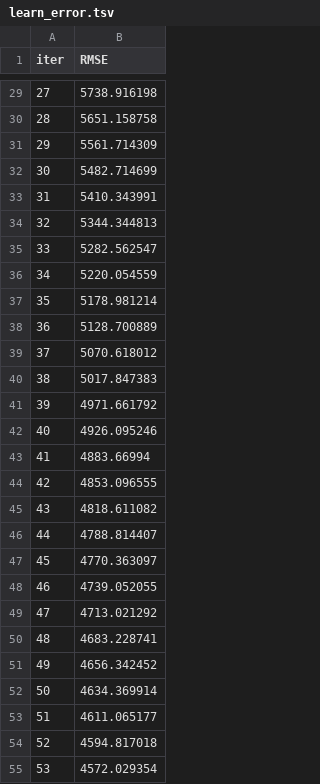
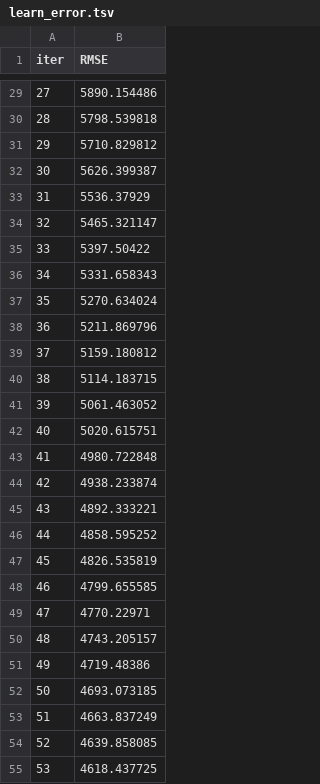
Before and after one commit to sankalpbisan/MLOps_Practice_Project-Patient-s-Hospital-Charge-Predictor-for-Insurance-Company-, a TSV file: catboost_info/learn_error.tsv, drawn as a sheet; only a part is shown, gaps mark what is left out; the diff covers the shown part only.

```diff
--- a/catboost_info/learn_error.tsv
+++ b/catboost_info/learn_error.tsv
@@ -29,27 +29,27 @@ iter	RMSE
-27	5738.916198
-28	5651.158758
-29	5561.714309
-30	5482.714699
-31	5410.343991
-32	5344.344813
-33	5282.562547
-34	5220.054559
-35	5178.981214
-36	5128.700889
-37	5070.618012
-38	5017.847383
-39	4971.661792
-40	4926.095246
-41	4883.66994
-42	4853.096555
-43	4818.611082
-44	4788.814407
-45	4770.363097
-46	4739.052055
-47	4713.021292
-48	4683.228741
-49	4656.342452
-50	4634.369914
-51	4611.065177
-52	4594.817018
-53	4572.029354
+27	5890.154486
+28	5798.539818
+29	5710.829812
+30	5626.399387
+31	5536.37929
+32	5465.321147
+33	5397.50422
+34	5331.658343
+35	5270.634024
+36	5211.869796
+37	5159.180812
+38	5114.183715
+39	5061.463052
+40	5020.615751
+41	4980.722848
+42	4938.233874
+43	4892.333221
+44	4858.595252
+45	4826.535819
+46	4799.655585
+47	4770.22971
+48	4743.205157
+49	4719.48386
+50	4693.073185
+51	4663.837249
+52	4639.858085
+53	4618.437725
```
Also changed, not shown: 73 edited cells elsewhere in this file, catboost_info/time_left.tsv, 10 other files.
